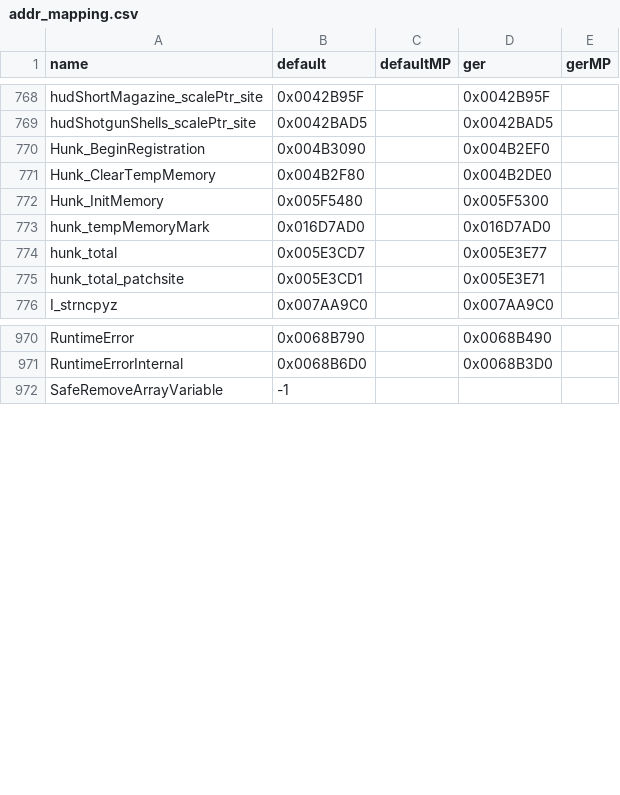
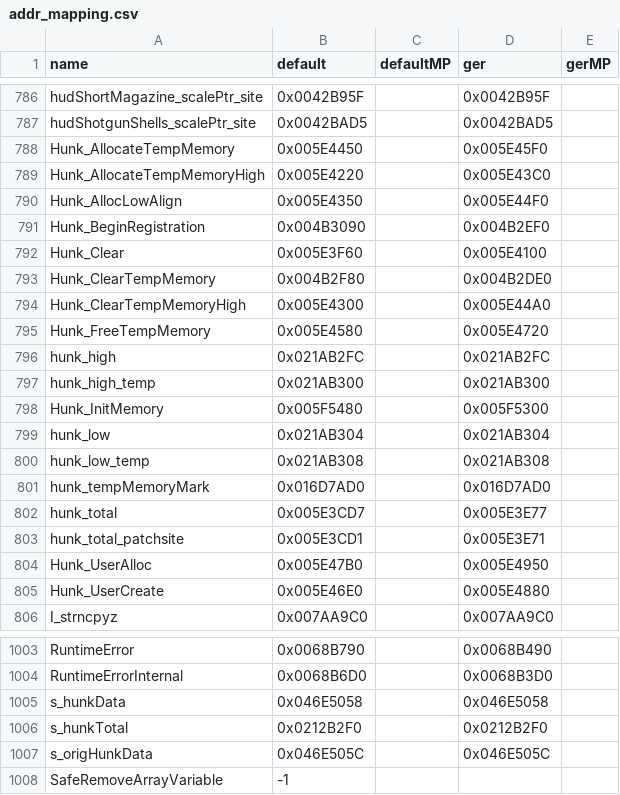
Before and after one commit to gicombat/T4ME-MAM, a CSV file: t4m/Resource/addr_mapping.csv, drawn as a sheet; only a part is shown, gaps mark what is left out; the diff covers the shown part only; the diff names each change by its address in the sheet, - before the commit and + after, or states it on an @@ line.

Commit message:
Update some memory fix

```diff
--- a/t4m/Resource/addr_mapping.csv
+++ b/t4m/Resource/addr_mapping.csv
+row 788: Hunk_AllocateTempMemory | 0x005E4450 |  | 0x005E45F0
+row 789: Hunk_AllocateTempMemoryHigh | 0x005E4220 |  | 0x005E43C0
+row 790: Hunk_AllocLowAlign | 0x005E4350 |  | 0x005E44F0
+row 792: Hunk_Clear | 0x005E3F60 |  | 0x005E4100
+row 794: Hunk_ClearTempMemoryHigh | 0x005E4300 |  | 0x005E44A0
+row 795: Hunk_FreeTempMemory | 0x005E4580 |  | 0x005E4720
+row 796: hunk_high | 0x021AB2FC |  | 0x021AB2FC
+row 797: hunk_high_temp | 0x021AB300 |  | 0x021AB300
+row 799: hunk_low | 0x021AB304 |  | 0x021AB304
+row 800: hunk_low_temp | 0x021AB308 |  | 0x021AB308
+row 804: Hunk_UserAlloc | 0x005E47B0 |  | 0x005E4950
+row 805: Hunk_UserCreate | 0x005E46E0 |  | 0x005E4880
+row 1005: s_hunkData | 0x046E5058 |  | 0x046E5058
+row 1006: s_hunkTotal | 0x0212B2F0 |  | 0x0212B2F0
+row 1007: s_origHunkData | 0x046E505C |  | 0x046E505C
```
Also changed, not shown: 20 added rows and 12 moved rows elsewhere in this file, 16 other files.
